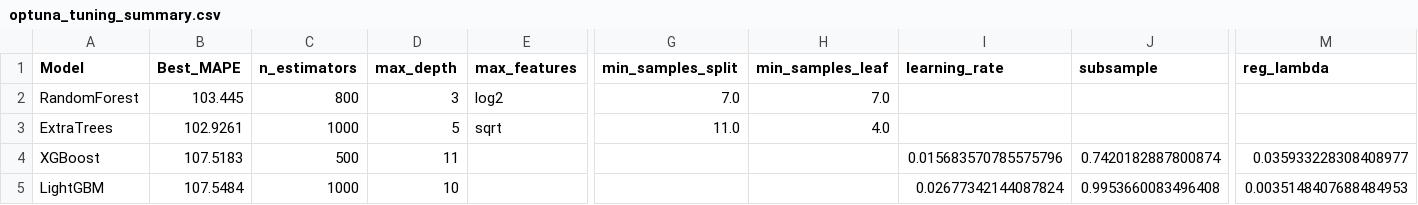
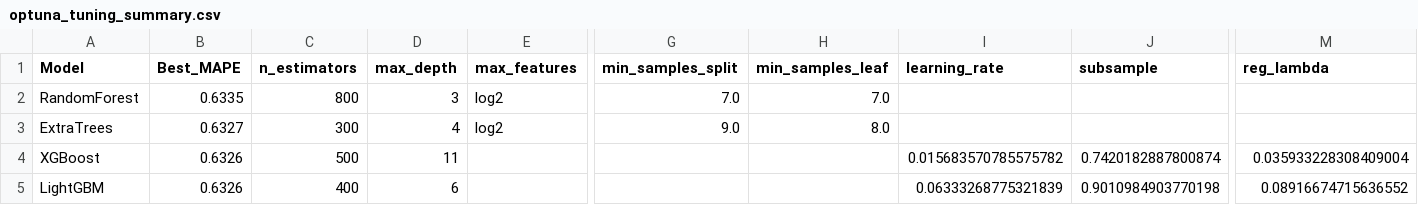
Before and after one commit to ravsssh/tesis-hakam, a CSV file: modelling/saved_models/optuna_tuning_summary.csv, drawn as a sheet; only a part is shown, gaps mark what is left out; the diff covers the shown part only; the diff names each change by its address in the sheet, - before the commit and + after, or states it on an @@ line.

```diff
--- a/modelling/saved_models/optuna_tuning_summary.csv
+++ b/modelling/saved_models/optuna_tuning_summary.csv
-B2 (Best_MAPE): 103.445
+B2 (Best_MAPE): 0.6335
-B3 (Best_MAPE): 102.9261
+B3 (Best_MAPE): 0.6327
-C3 (n_estimators): 1000
+C3 (n_estimators): 300
-D3 (max_depth): 5
+D3 (max_depth): 4
-E3 (max_features): sqrt
+E3 (max_features): log2
-G3 (min_samples_split): 11.0
+G3 (min_samples_split): 9.0
-H3 (min_samples_leaf): 4.0
+H3 (min_samples_leaf): 8.0
-B4 (Best_MAPE): 107.5183
+B4 (Best_MAPE): 0.6326
-I4 (learning_rate): 0.015683570785575796
+I4 (learning_rate): 0.015683570785575782
-M4 (reg_lambda): 0.035933228308408977
+M4 (reg_lambda): 0.035933228308409004
-B5 (Best_MAPE): 107.5484
+B5 (Best_MAPE): 0.6326
-C5 (n_estimators): 1000
+C5 (n_estimators): 400
-D5 (max_depth): 10
+D5 (max_depth): 6
-I5 (learning_rate): 0.02677342144087824
+I5 (learning_rate): 0.06333268775321839
-J5 (subsample): 0.9953660083496408
+J5 (subsample): 0.9010984903770198
-M5 (reg_lambda): 0.0035148407688484953
+M5 (reg_lambda): 0.08916674715636552
```
Also changed, not shown: 4 edited cells elsewhere in this file, 36 other files.
